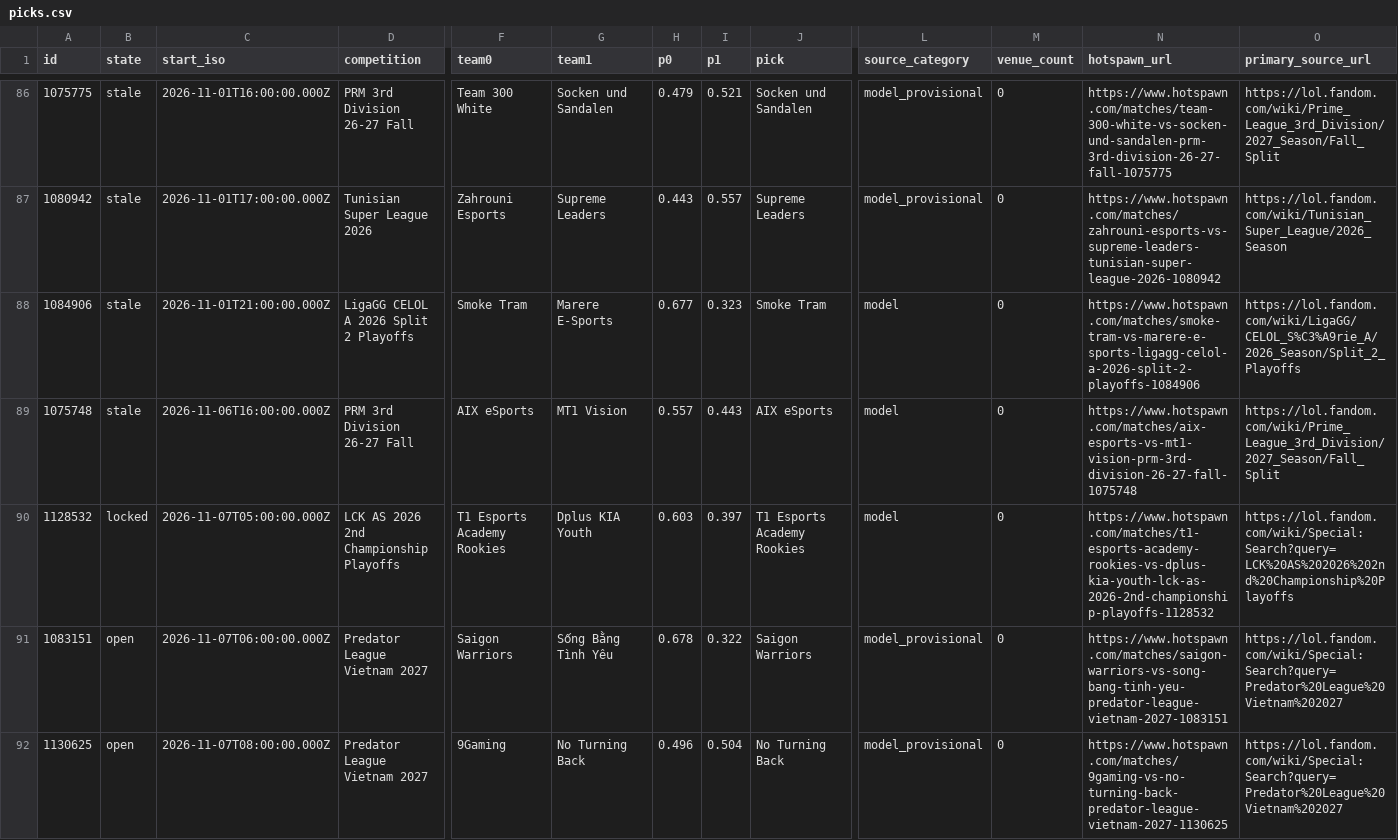
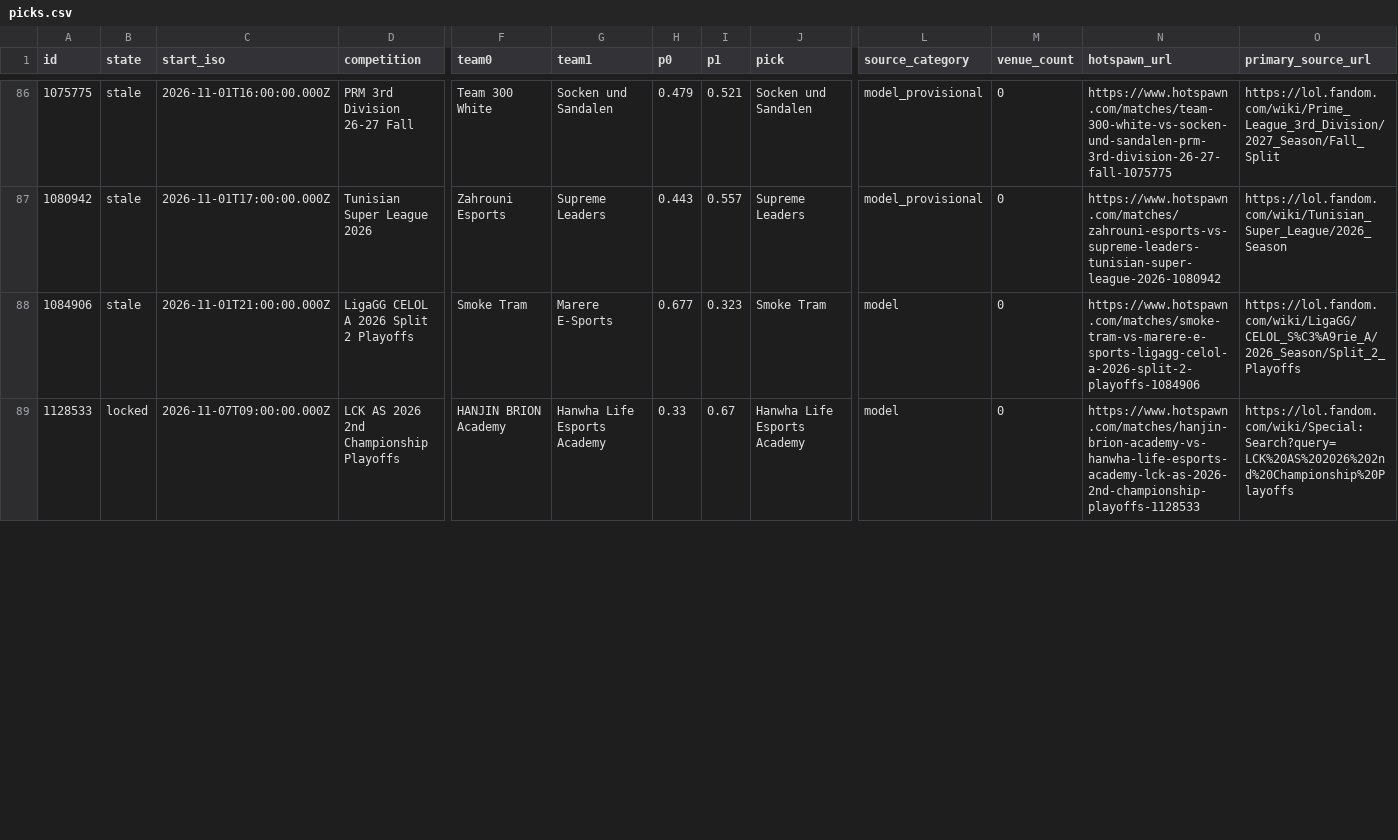
Before and after one commit to karagemop466-tech/LOLHOTSPAWN1, a CSV file: data/node/picks.csv, drawn as a sheet; only a part is shown, gaps mark what is left out; removed rows and columns are numbered as before the commit, all else as after; rows hold the shown columns only; the diff covers the shown part only; the diff names each change by its address in the sheet, - before the commit and + after, or states it on an @@ line.

```diff
--- a/data/node/picks.csv
+++ b/data/node/picks.csv
-row 89: 1075748 | stale | 2026-11-06T16:00:00.000Z | PRM 3rd Division 26-27 Fall | AIX eSports | MT1 Vision | 0.557 | 0.443 | AIX eSports | model | 0 | https://www.hotspawn.com/matches/aix-esports-vs-mt1-vision-prm-3rd-division-26-27-fall-1075748 | https://lol.fandom.com/wiki/Prime_League_3rd_Division/2027_Season/Fall_Split
-A89 (id): 1128532
+A89 (id): 1128533
-C89 (start_iso): 2026-11-07T05:00:00.000Z
+C89 (start_iso): 2026-11-07T09:00:00.000Z
-F89 (team0): T1 Esports Academy Rookies
+F89 (team0): HANJIN BRION Academy
-G89 (team1): Dplus KIA Youth
+G89 (team1): Hanwha Life Esports Academy
-H89 (p0): 0.603
+H89 (p0): 0.33
-I89 (p1): 0.397
+I89 (p1): 0.67
-J89 (pick): T1 Esports Academy Rookies
+J89 (pick): Hanwha Life Esports Academy
-N89 (hotspawn_url): https://www.hotspawn.com/matches/t1-esports-academy-rookies-vs-dplus-kia-youth-lck-as-2026-2nd-championship-playoffs-1128532
+N89 (hotspawn_url): https://www.hotspawn.com/matches/hanjin-brion-academy-vs-hanwha-life-esports-academy-lck-as-2026-2nd-championship-playoffs-1128533
-row 91: 1083151 | open | 2026-11-07T06:00:00.000Z | Predator League Vietnam 2027 | Saigon Warriors | Sống Bằng Tình Yêu | 0.678 | 0.322 | Saigon Warriors | model_provisional | 0 | https://www.hotspawn.com/matches/saigon-warriors-vs-song-bang-tinh-yeu-predator-league-vietnam-2027-1083151 | https://lol.fandom.com/wiki/Special:Search?query=Predator%20League%20Vietnam%202027
-row 92: 1130625 | open | 2026-11-07T08:00:00.000Z | Predator League Vietnam 2027 | 9Gaming | No Turning Back | 0.496 | 0.504 | No Turning Back | model_provisional | 0 | https://www.hotspawn.com/matches/9gaming-vs-no-turning-back-predator-league-vietnam-2027-1130625 | https://lol.fandom.com/wiki/Special:Search?query=Predator%20League%20Vietnam%202027
```
Also changed, not shown: 7 added rows, 1 removed row and 13 edited cells elsewhere in this file, docs/data/picks.csv, 29 other files.
